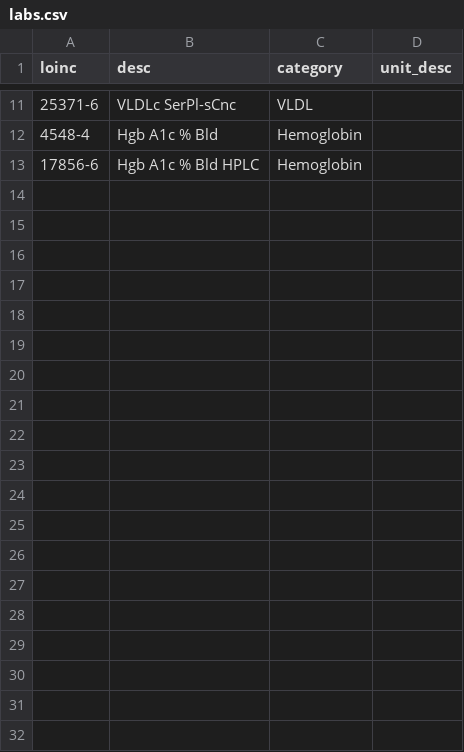
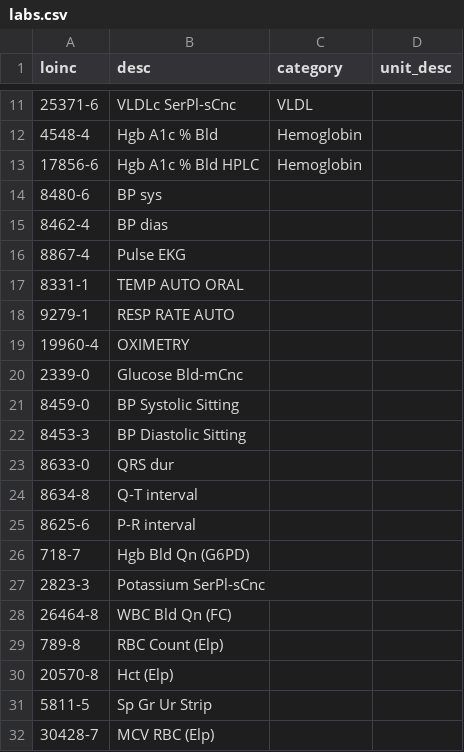
Before and after one commit to IndyActuaries/epic-fhir, a CSV file: data/labs.csv, drawn as a sheet; only a part is shown, gaps mark what is left out; the diff covers the shown part only.

Commit message:
Add labs to labs.csv
Do this so we can pull more data from Epic

```diff
--- a/data/labs.csv
+++ b/data/labs.csv
@@ -13 +13,20 @@ loinc,desc,category,unit_desc
 17856-6,Hgb A1c % Bld HPLC,Hemoglobin,
+8480-6,BP sys,,
+8462-4,BP dias,,
+8867-4,Pulse EKG,,
+8331-1,TEMP AUTO ORAL,,
+9279-1,RESP RATE AUTO,,
+19960-4,OXIMETRY,,
+2339-0,Glucose Bld-mCnc,,
+8459-0,BP Systolic Sitting,,
+8453-3,BP Diastolic Sitting,,
+8633-0,QRS dur,,
+8634-8,Q-T interval,,
+8625-6,P-R interval,,
+718-7,Hgb Bld Qn (G6PD),,
+2823-3,Potassium SerPl-sCnc,,
+26464-8,WBC Bld Qn (FC),,
+789-8,RBC Count (Elp),,
+20570-8,Hct (Elp),,
+5811-5,Sp Gr Ur Strip,,
+30428-7,MCV RBC (Elp),,
```
Also changed, not shown: 9 added rows elsewhere in this file.
